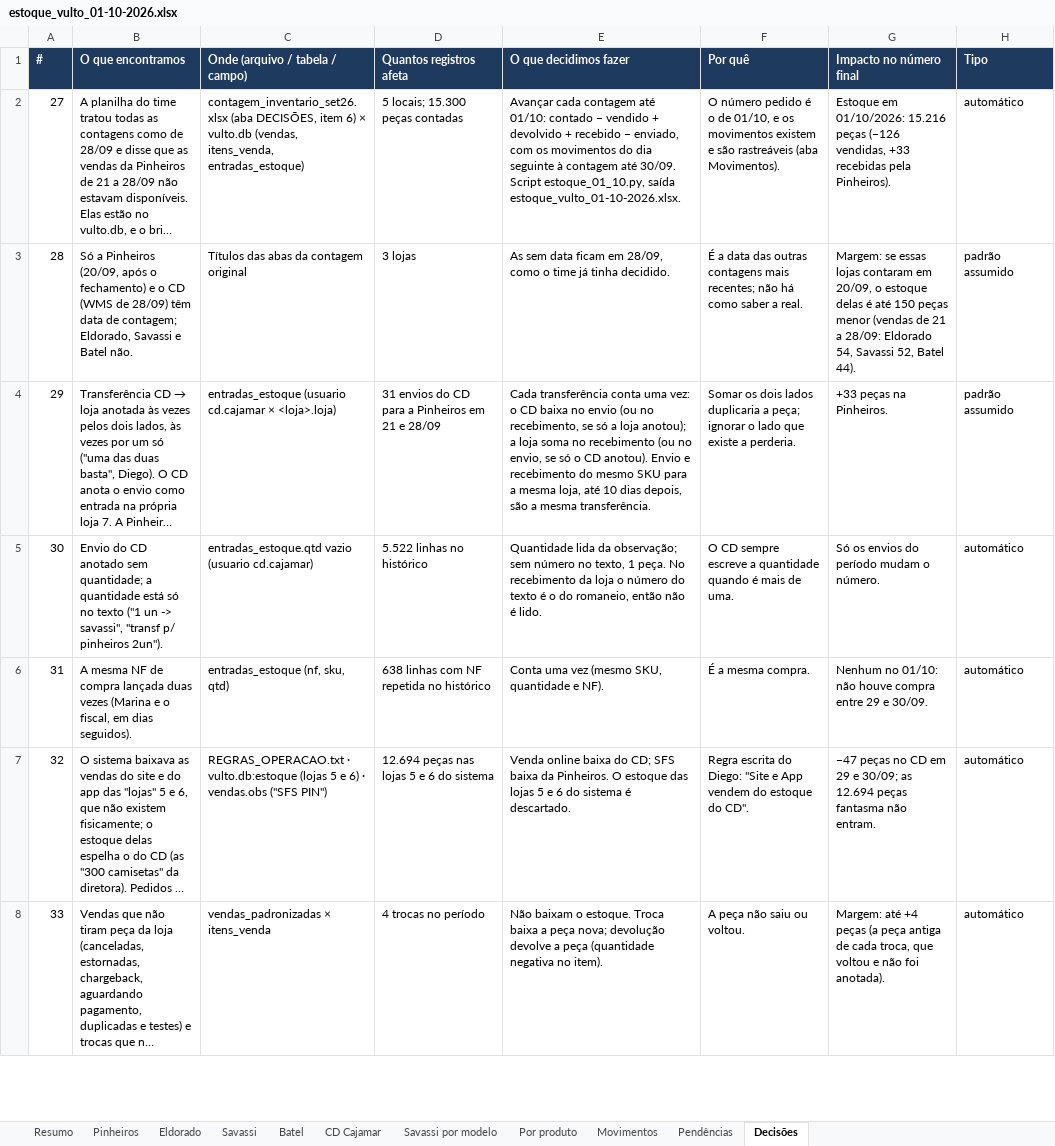
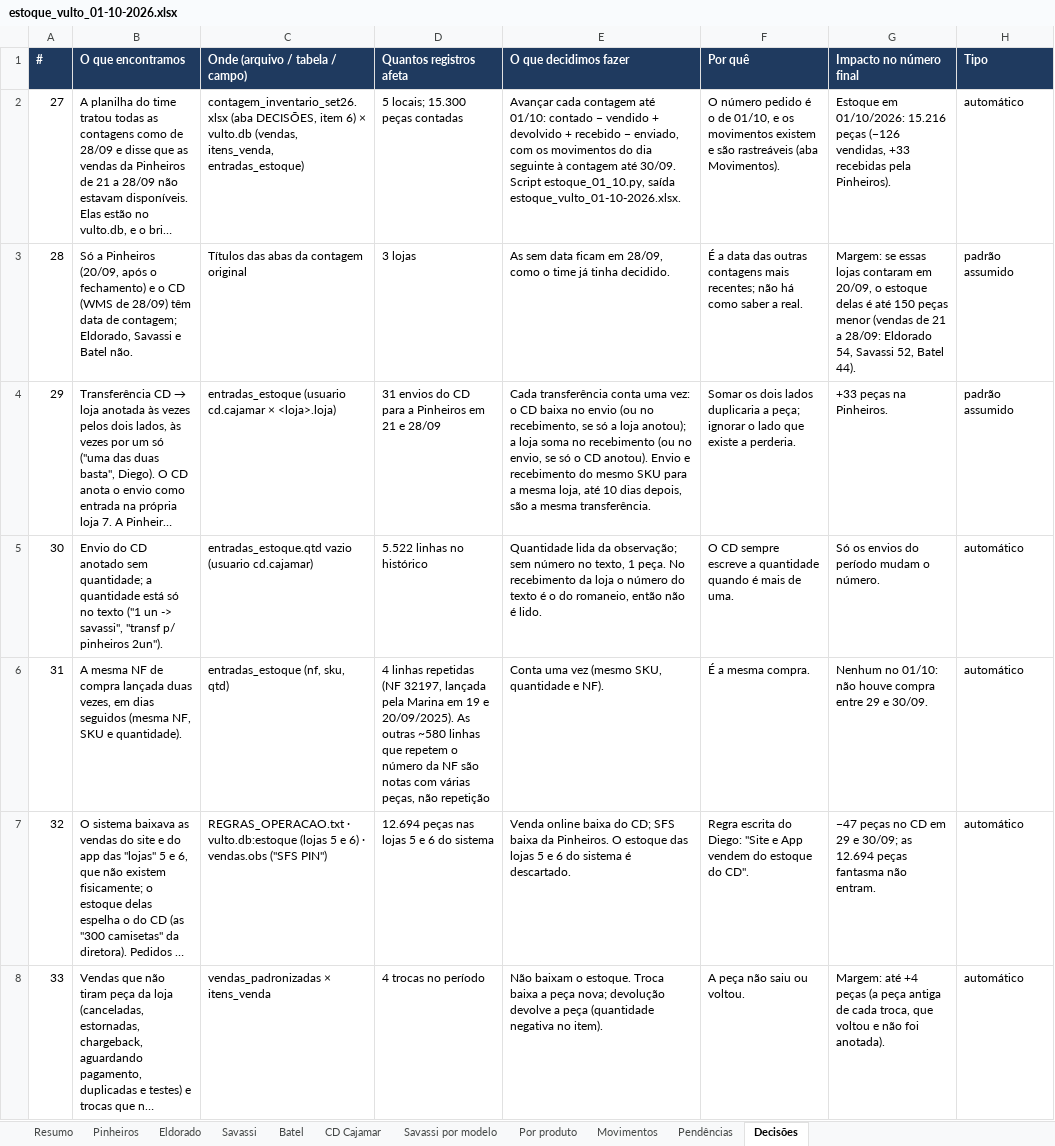
Before and after one commit to lucasbsantana2007/copy.vulto-legado-back, an Excel workbook: migracao/saida/estoque_vulto_01-10-2026.xlsx, sheet Decisões, drawn as a sheet; only a part is shown; long unchanged cells end in …; values as stored, in another font and other column widths than the file's, no borders; the diff names each change by its address in the sheet, - before the commit and + after, or states it on an @@ line.

```diff
--- a/migracao/saida/estoque_vulto_01-10-2026.xlsx (sheet Decisões)
+++ b/migracao/saida/estoque_vulto_01-10-2026.xlsx (sheet Decisões)
-B6 (O que encontramos): …lançada duas vezes (Marina e o fiscal, em dias seguidos).
+B6 (O que encontramos): …lançada duas vezes, em dias seguidos (mesma NF, SKU e quantidade).
-D6 (Quantos registros afeta): 638 linhas com NF repetida no histórico
+D6 (Quantos registros afeta): 4 linhas repetidas (NF 32197, lançada pela Marina em 19 e 20/09/2025). As outras ~580 linhas que repetem o número da NF são notas com várias peças, não repetição
```
Also changed, not shown: 3 other files.
